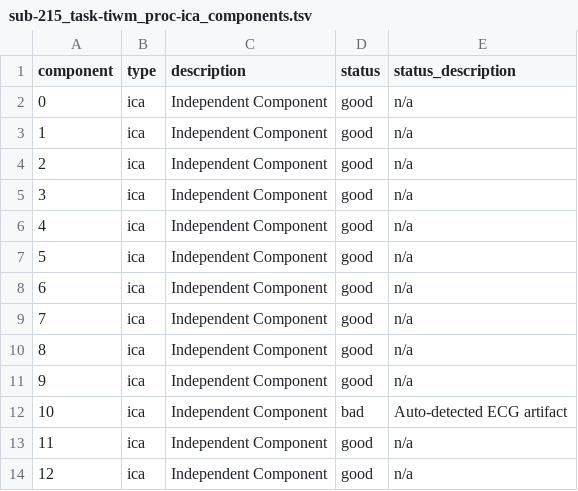
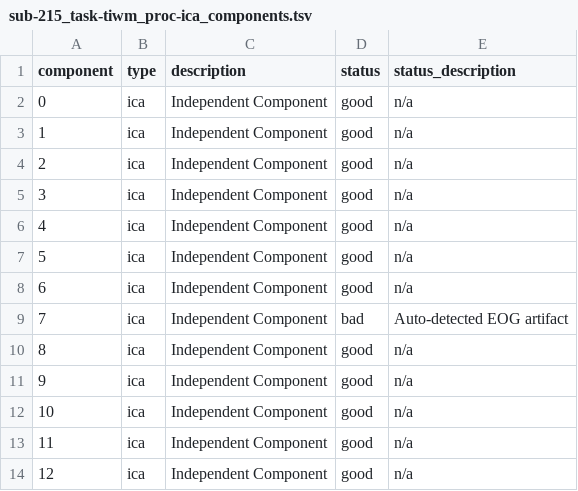
Before and after one commit to crsegerie/derivatives-tiwm, a TSV file: sub-215/meg/sub-215_task-tiwm_proc-ica_components.tsv, drawn as a sheet; only a part is shown; the shorter side is filled out with more unchanged rows; addresses are those after the commit; the diff covers the shown part only; the diff names each change by its address in the sheet, - before the commit and + after, or states it on an @@ line.

```diff
--- a/sub-215/meg/sub-215_task-tiwm_proc-ica_components.tsv
+++ b/sub-215/meg/sub-215_task-tiwm_proc-ica_components.tsv
@@ row 48 moved to row 6: 4 @@
+row 7: 5 | ica | Independent Component | good | n/a
+row 8: 6 | ica | Independent Component | good | n/a
+row 9: 7 | ica | Independent Component | bad | Auto-detected EOG artifact
@@ column A (component) renumbered between rows 10 and 70 @@
```
Also changed, not shown: 20 added rows and 1 removed row elsewhere in this file, sub-231/meg/sub-231_task-tiwm_proc-ica_components.tsv, sub-486/meg/sub-486_task-tiwm_proc-ica_components.tsv, 16 other files.
